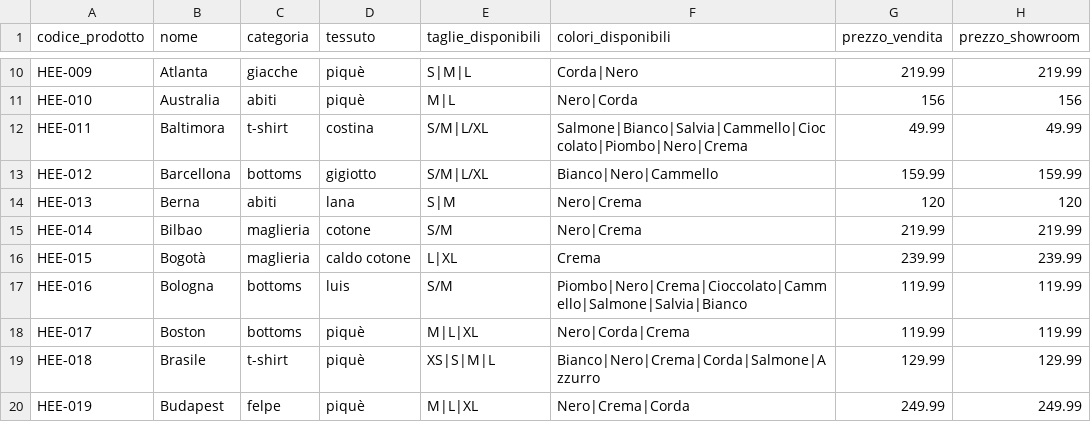
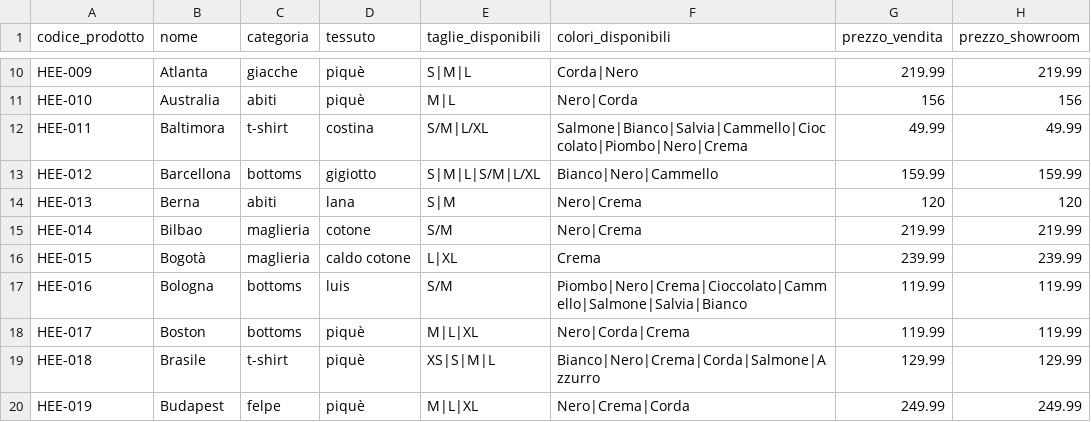
Before and after one commit to bellomojuly-sys/heemia-frontend, a CSV file: server/censimento/products.csv, drawn as a sheet; only a part is shown, gaps mark what is left out; the diff names each change by its address in the sheet, - before the commit and + after, or states it on an @@ line.

```diff
--- a/server/censimento/products.csv
+++ b/server/censimento/products.csv
-E13 (taglie_disponibili): S/M|L/XL
+E13 (taglie_disponibili): S|M|L|S/M|L/XL
```
Also changed, not shown: server/censimento/product_variants.csv, 2 other files.
